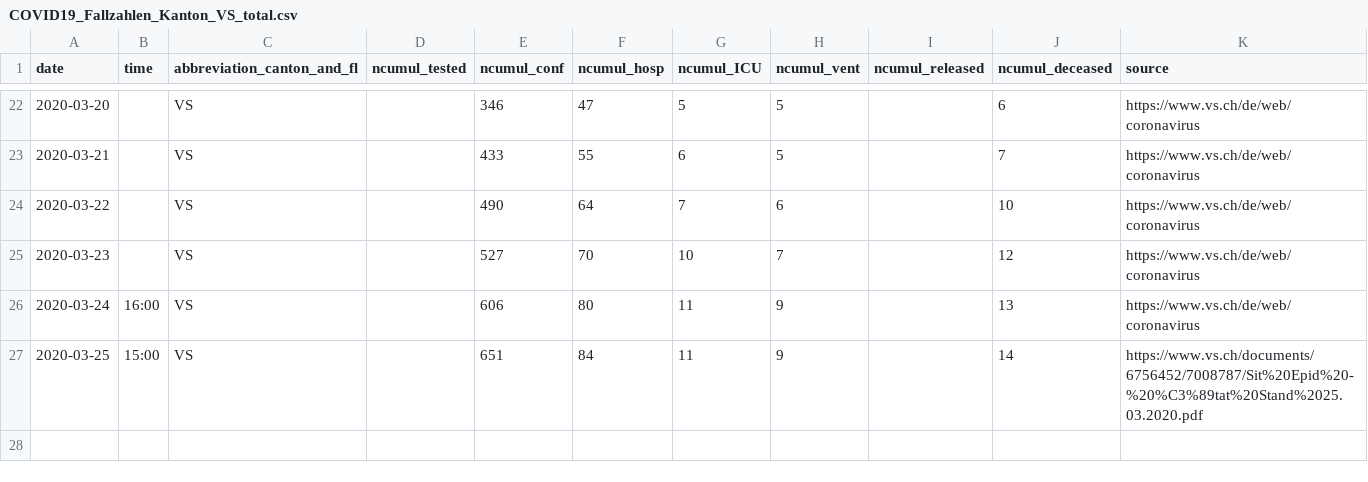
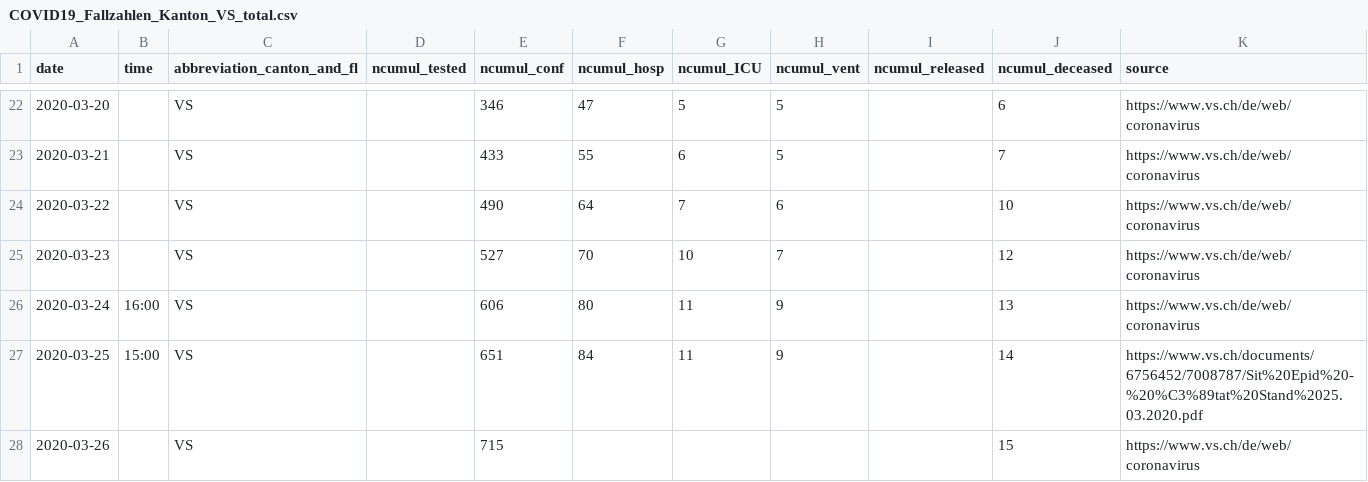
Before and after one commit to CorinneHuegli/covid_19, a CSV file: fallzahlen_kanton_total_csv/COVID19_Fallzahlen_Kanton_VS_total.csv, drawn as a sheet; only a part is shown, gaps mark what is left out; the diff names each change by its address in the sheet, - before the commit and + after, or states it on an @@ line.

```diff
--- a/fallzahlen_kanton_total_csv/COVID19_Fallzahlen_Kanton_VS_total.csv
+++ b/fallzahlen_kanton_total_csv/COVID19_Fallzahlen_Kanton_VS_total.csv
+row 28: 2020-03-26 |  | VS |  | 715 |  |  |  |  | 15 | https://www.vs.ch/de/web/coronavirus
```
